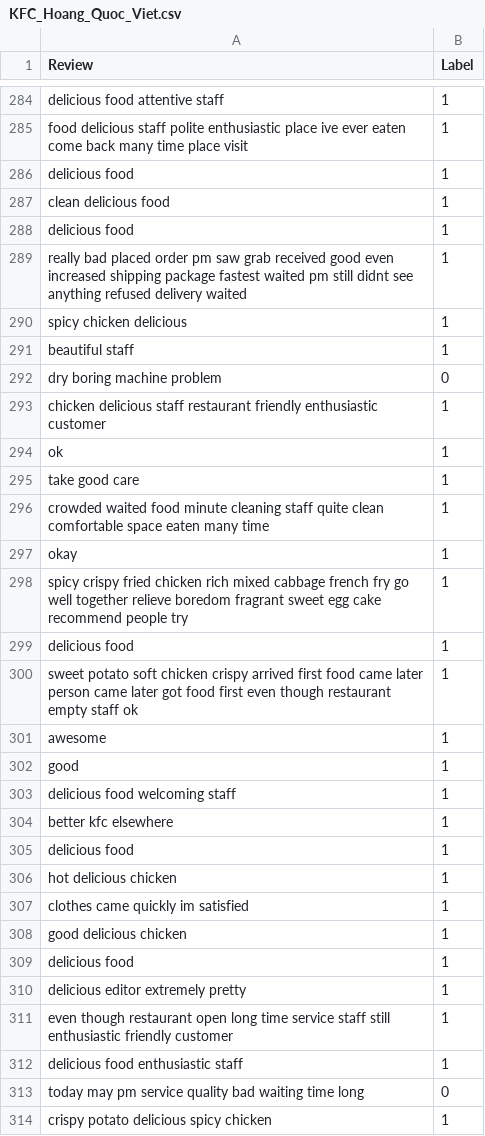
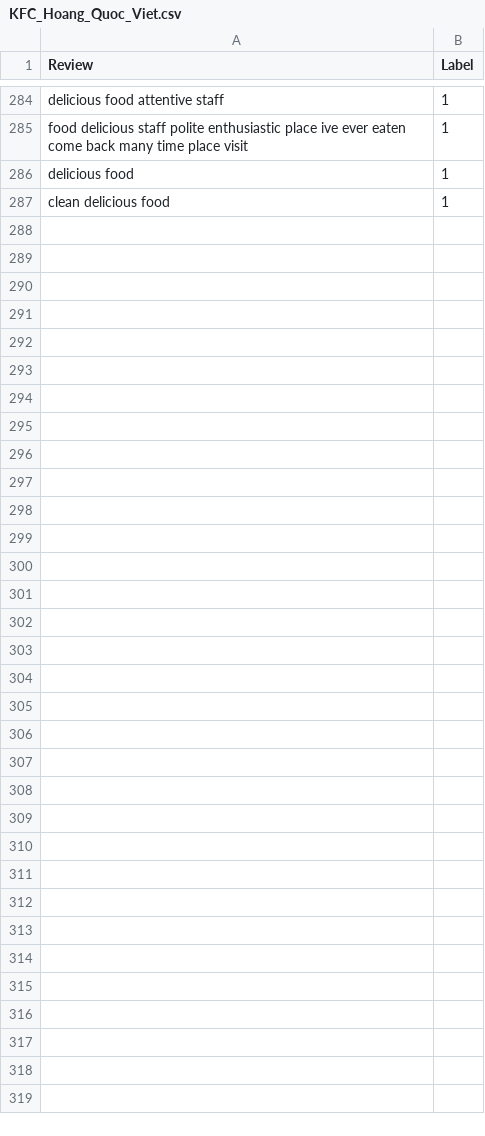
Before and after one commit to k4nnguyen/Decision-Tree-Random-Forest, a CSV file: data/raw_data/KFC_Hoang_Quoc_Viet.csv, drawn as a sheet; only a part is shown, gaps mark what is left out; the diff covers the shown part only.

```diff
--- a/data/raw_data/KFC_Hoang_Quoc_Viet.csv
+++ b/data/raw_data/KFC_Hoang_Quoc_Viet.csv
@@ -287,28 +287 @@ delicious food,1
 clean delicious food,1
-delicious food,1
-really bad placed order pm saw grab received good even increased shipping package fastest waited pm still didnt see anything refused delivery waited,1
-spicy chicken delicious,1
-beautiful staff,1
-dry boring machine problem,0
-chicken delicious staff restaurant friendly enthusiastic customer,1
-ok,1
-take good care,1
-crowded waited food minute cleaning staff quite clean comfortable space eaten many time,1
-okay,1
-spicy crispy fried chicken rich mixed cabbage french fry go well together relieve boredom fragrant sweet egg cake recommend people try,1
-delicious food,1
-sweet potato soft chicken crispy arrived first food came later person came later got food first even though restaurant empty staff ok,1
-awesome,1
-good,1
-delicious food welcoming staff,1
-better kfc elsewhere,1
-delicious food,1
-hot delicious chicken,1
-clothes came quickly im satisfied,1
-good delicious chicken,1
-delicious food,1
-delicious editor extremely pretty,1
-even though restaurant open long time service staff still enthusiastic friendly customer,1
-delicious food enthusiastic staff,1
-today may pm service quality bad waiting time long,0
-crispy potato delicious spicy chicken,1
```
Also changed, not shown: 2 moved rows elsewhere in this file, data/Colab_Data/merged.csv, result/data/classified_KFC_Hoang_Quoc_Viet.csv, 23 other files.
